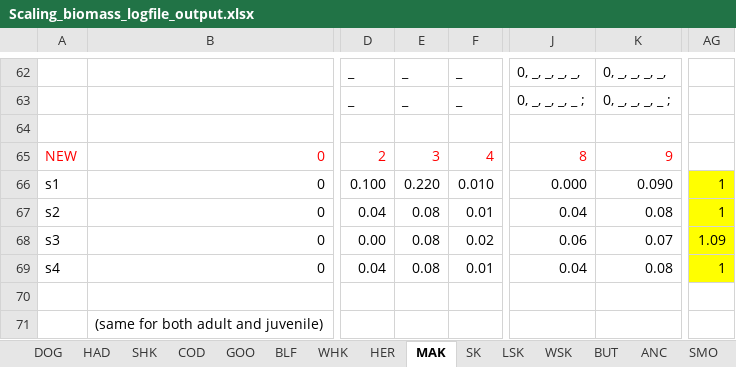
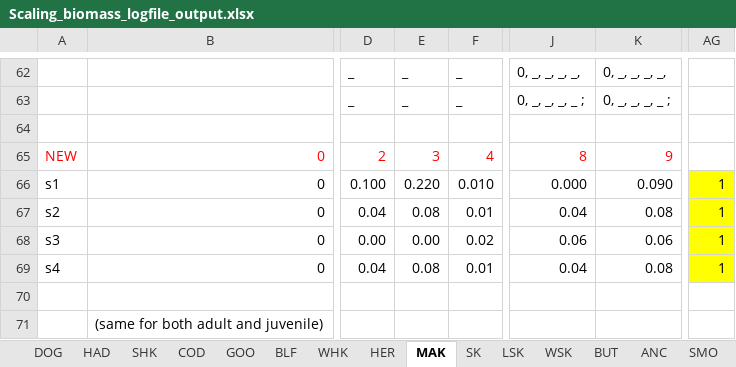
Before and after one commit to NEFSC/READ-EDAB-neusAtlantis, an Excel workbook: R/Scaling_biomass_logfile_output.xlsx, sheet MAK, drawn as a sheet; only a part is shown, gaps mark what is left out; values as stored, in another font and other column widths than the file's, no borders; the diff names each change by its address in the sheet, - before the commit and + after, or states it on an @@ line.

```diff
--- a/R/Scaling_biomass_logfile_output.xlsx (sheet MAK)
+++ b/R/Scaling_biomass_logfile_output.xlsx (sheet MAK)
-E68: 0.08
+E68: 0.00
-K68: 0.07
+K68: 0.06
-AG68: 1.09
+AG68: 1
```
Also changed, not shown: sheet DOG, 3 other files.
